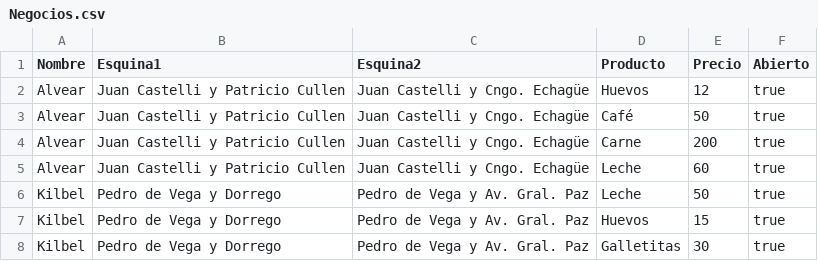
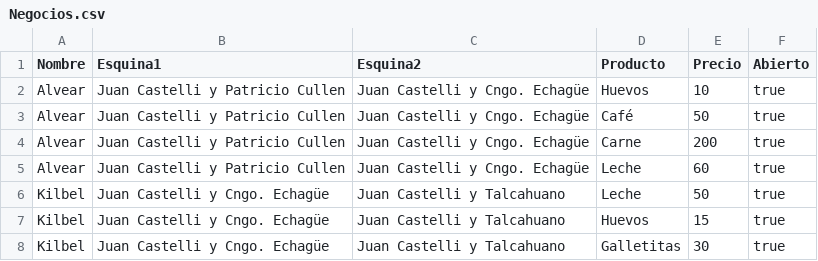
Before and after one commit to martindestefanis/TP-IA, a CSV file: bin/grafo/Negocios.csv, drawn as a sheet.

Commit message:
Correccion comprar producto. Ya compra mas de un producto

```diff
--- a/bin/grafo/Negocios.csv
+++ b/bin/grafo/Negocios.csv
@@ -1,3 +1,3 @@
 Nombre;Esquina1;Esquina2;Producto;Precio;Abierto
-Alvear;Juan Castelli y Patricio Cullen;Juan Castelli y Cngo. Echagüe;Huevos;12;true
+Alvear;Juan Castelli y Patricio Cullen;Juan Castelli y Cngo. Echagüe;Huevos;10;true
 Alvear;Juan Castelli y Patricio Cullen;Juan Castelli y Cngo. Echagüe;Café;50;true
@@ -5,4 +5,4 @@ Alvear;Juan Castelli y Patricio Cullen;Juan Castelli y Cngo. Echagüe;Carne;200;
 Alvear;Juan Castelli y Patricio Cullen;Juan Castelli y Cngo. Echagüe;Leche;60;true
-Kilbel;Pedro de Vega y Dorrego;Pedro de Vega y Av. Gral. Paz;Leche;50;true
-Kilbel;Pedro de Vega y Dorrego;Pedro de Vega y Av. Gral. Paz;Huevos;15;true
-Kilbel;Pedro de Vega y Dorrego;Pedro de Vega y Av. Gral. Paz;Galletitas;30;true
+Kilbel;Juan Castelli y Cngo. Echagüe;Juan Castelli y Talcahuano;Leche;50;true
+Kilbel;Juan Castelli y Cngo. Echagüe;Juan Castelli y Talcahuano;Huevos;15;true
+Kilbel;Juan Castelli y Cngo. Echagüe;Juan Castelli y Talcahuano;Galletitas;30;true
```
Also changed, not shown: src/grafo/Negocios.csv, 26 other files.
